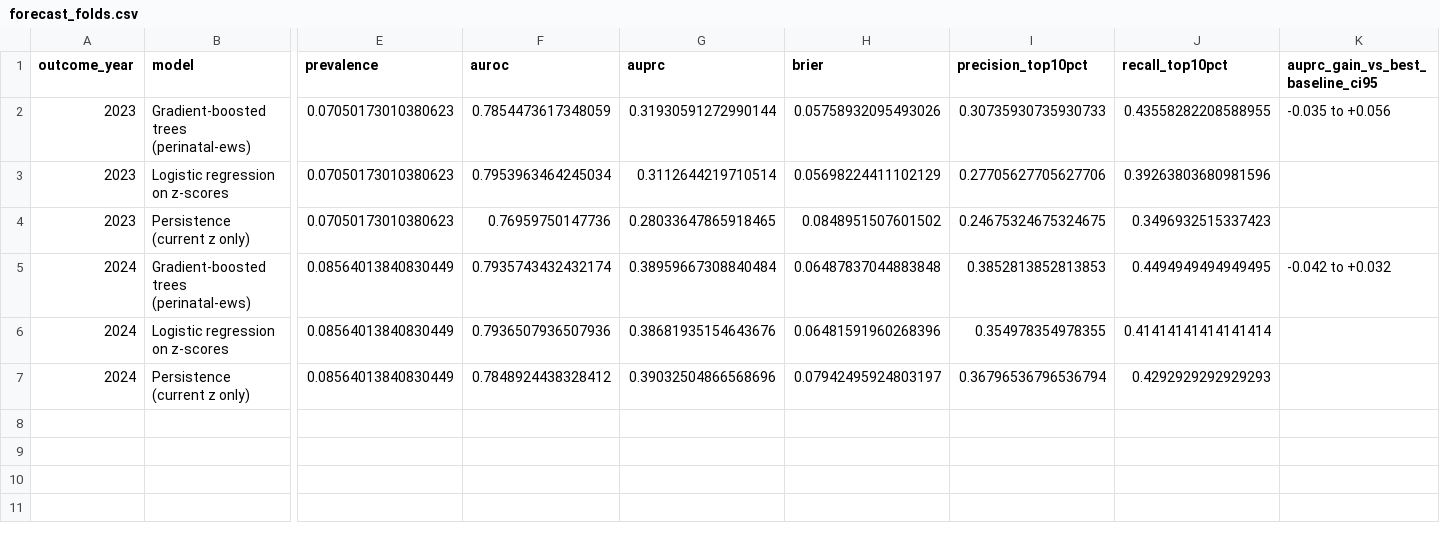
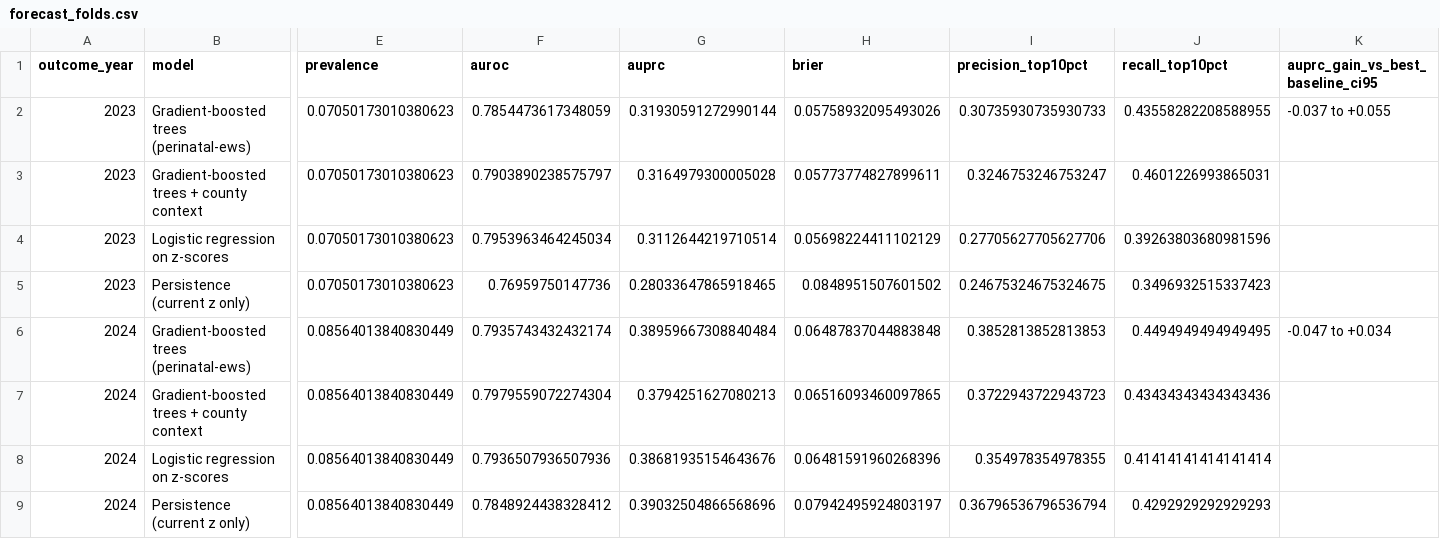
Before and after one commit to karantejpal12/perinatal-ews, a CSV file: results/2024/forecast_folds.csv, drawn as a sheet; only a part is shown, gaps mark what is left out; addresses are those after the commit; rows hold the shown columns only; the diff names each change by its address in the sheet, - before the commit and + after, or states it on an @@ line.

```diff
--- a/results/2024/forecast_folds.csv
+++ b/results/2024/forecast_folds.csv
-K2 (auprc_gain_vs_best_baseline_ci95): -0.035 to +0.056
+K2 (auprc_gain_vs_best_baseline_ci95): -0.037 to +0.055
+row 3: 2023 | Gradient-boosted trees + county context | 0.07050173010380623 | 0.7903890238575797 | 0.3164979300005028 | 0.05773774827899611 | 0.3246753246753247 | 0.4601226993865031
-K6 (auprc_gain_vs_best_baseline_ci95): -0.042 to +0.032
+K6 (auprc_gain_vs_best_baseline_ci95): -0.047 to +0.034
+row 7: 2024 | Gradient-boosted trees + county context | 0.08564013840830449 | 0.7979559072274304 | 0.3794251627080213 | 0.06516093460097865 | 0.3722943722943723 | 0.43434343434343436
```
Also changed, not shown: results/2024/forecast_feature_drift.csv, results/2024/forecast_importance.csv, 29 other files.
